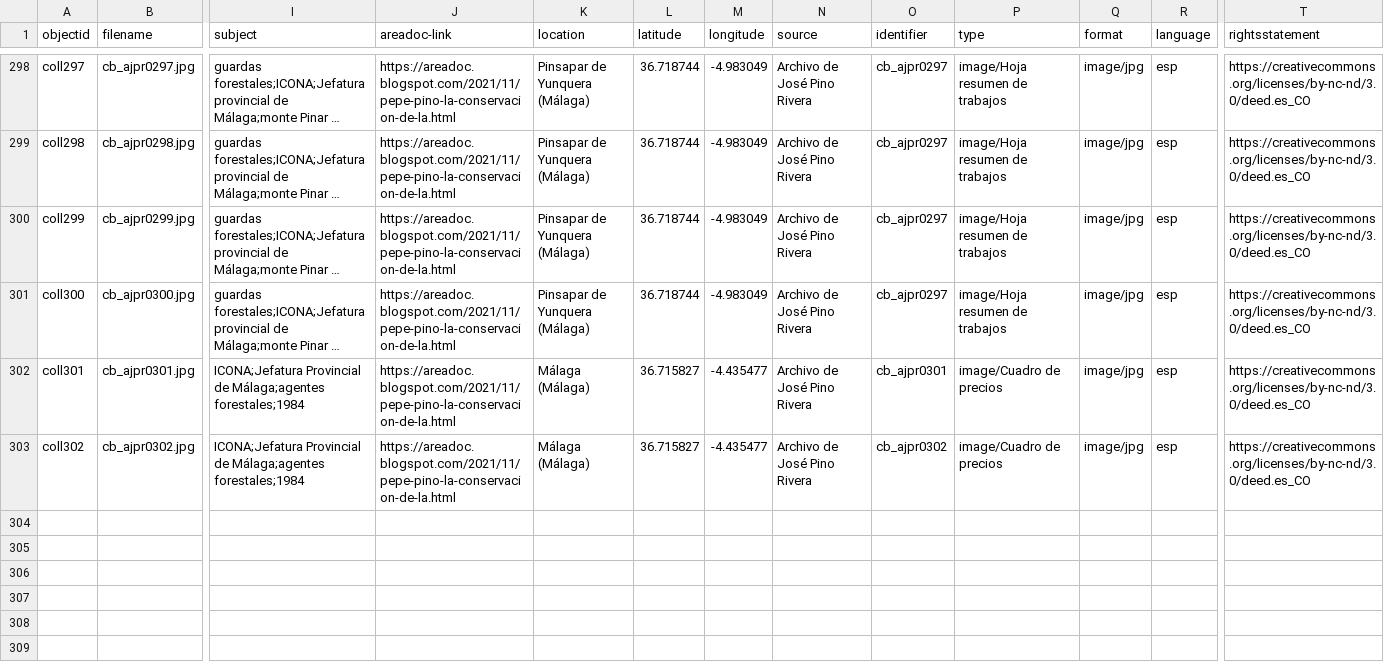
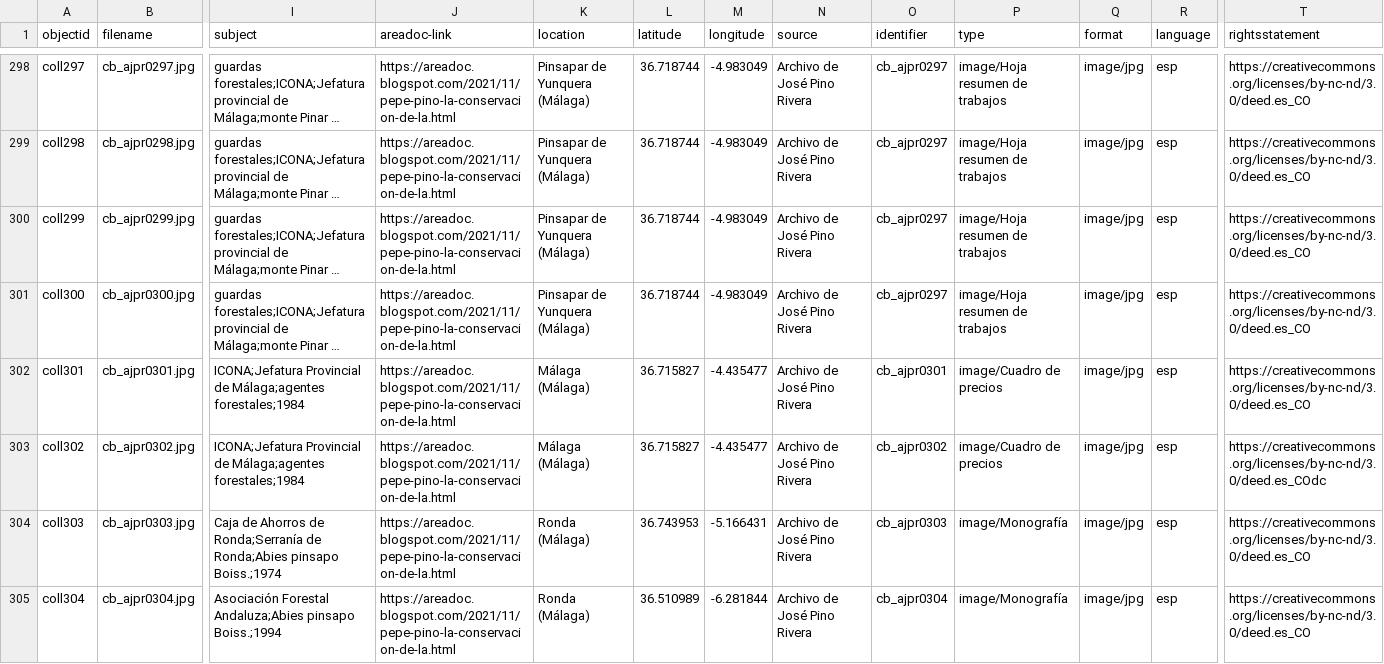
Before and after one commit to jpinod02/archivojosepinorivera, a CSV file: _data/cb_metadata_archivojosepinorivera1.csv, drawn as a sheet; only a part is shown, gaps mark what is left out; long unchanged cells end in …; rows hold the shown columns only; the diff names each change by its address in the sheet, - before the commit and + after, or states it on an @@ line.

Commit message:
Update cb_metadata_archivojosepinorivera1.csv

```diff
--- a/_data/cb_metadata_archivojosepinorivera1.csv
+++ b/_data/cb_metadata_archivojosepinorivera1.csv
-T303 (rightsstatement): https://creativecommons.org/licenses/by-nc-nd/3.0/deed.es_CO
+T303 (rightsstatement): https://creativecommons.org/licenses/by-nc-nd/3.0/deed.es_COdc
+row 304: coll303 | cb_ajpr0303.jpg | Caja de Ahorros de Ronda;Serranía de Ronda;Abies pinsapo Boiss.;1974 | https://areadoc.blogspot.com/2021/11/pepe-pino-la-conservacion-de-la.html | Ronda (Málaga) | 36.743953 | -5.166431 | Archivo de José Pino Rivera | cb_ajpr0303 | image/Monografía | image/jpg | esp | https://creativecommons.org/licenses/by-nc-nd/3.0/deed.es_CO
+row 305: coll304 | cb_ajpr0304.jpg | Asociación Forestal Andaluza;Abies pinsapo Boiss.;1994 | https://areadoc.blogspot.com/2021/11/pepe-pino-la-conservacion-de-la.html | Ronda (Málaga) | 36.510989 | -6.281844 | Archivo de José Pino Rivera | cb_ajpr0304 | image/Monografía | image/jpg | esp | https://creativecommons.org/licenses/by-nc-nd/3.0/deed.es_CO
```
